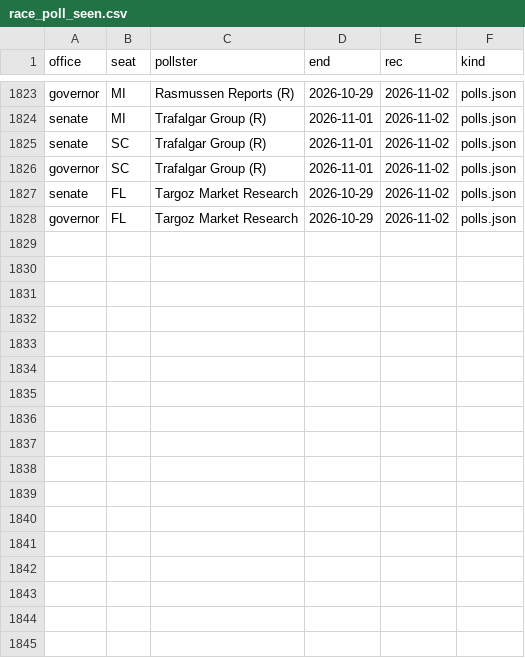
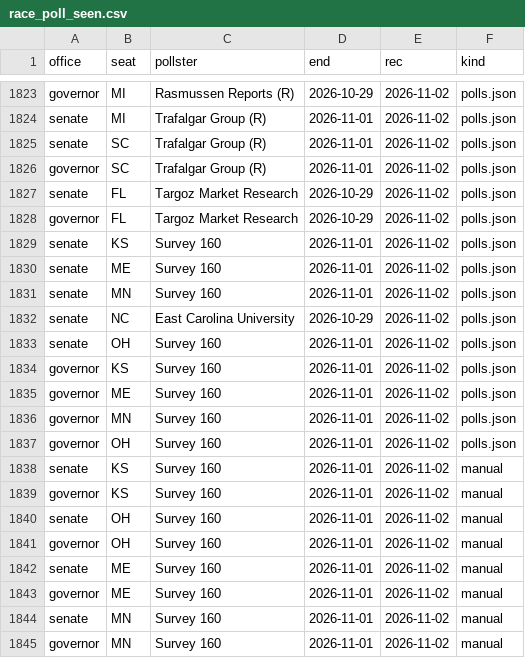
Before and after one commit to scorvec/midterms-2026, a CSV file: data/state/race_poll_seen.csv, drawn as a sheet; only a part is shown, gaps mark what is left out.

```diff
--- a/data/state/race_poll_seen.csv
+++ b/data/state/race_poll_seen.csv
@@ -1828 +1828,18 @@ senate,FL,Targoz Market Research,2026-10-29,2026-11-02,polls.json
 governor,FL,Targoz Market Research,2026-10-29,2026-11-02,polls.json
+senate,KS,Survey 160,2026-11-01,2026-11-02,polls.json
+senate,ME,Survey 160,2026-11-01,2026-11-02,polls.json
+senate,MN,Survey 160,2026-11-01,2026-11-02,polls.json
+senate,NC,East Carolina University,2026-10-29,2026-11-02,polls.json
+senate,OH,Survey 160,2026-11-01,2026-11-02,polls.json
+governor,KS,Survey 160,2026-11-01,2026-11-02,polls.json
+governor,ME,Survey 160,2026-11-01,2026-11-02,polls.json
+governor,MN,Survey 160,2026-11-01,2026-11-02,polls.json
+governor,OH,Survey 160,2026-11-01,2026-11-02,polls.json
+senate,KS,Survey 160,2026-11-01,2026-11-02,manual
+governor,KS,Survey 160,2026-11-01,2026-11-02,manual
+senate,OH,Survey 160,2026-11-01,2026-11-02,manual
+governor,OH,Survey 160,2026-11-01,2026-11-02,manual
+senate,ME,Survey 160,2026-11-01,2026-11-02,manual
+governor,ME,Survey 160,2026-11-01,2026-11-02,manual
+senate,MN,Survey 160,2026-11-01,2026-11-02,manual
+governor,MN,Survey 160,2026-11-01,2026-11-02,manual
```
Also changed, not shown: 8 other files.
